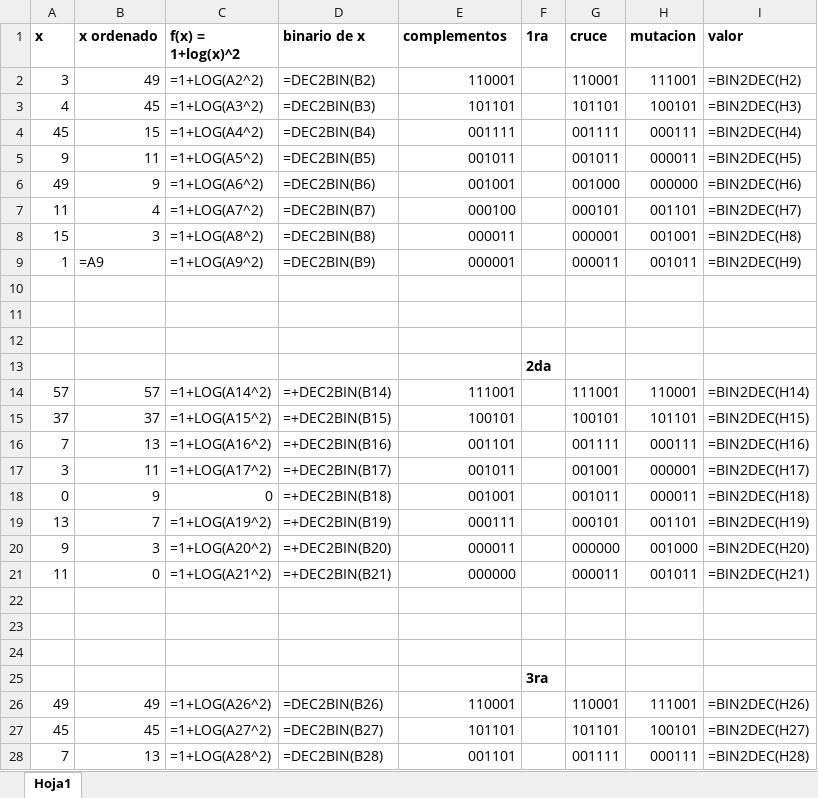
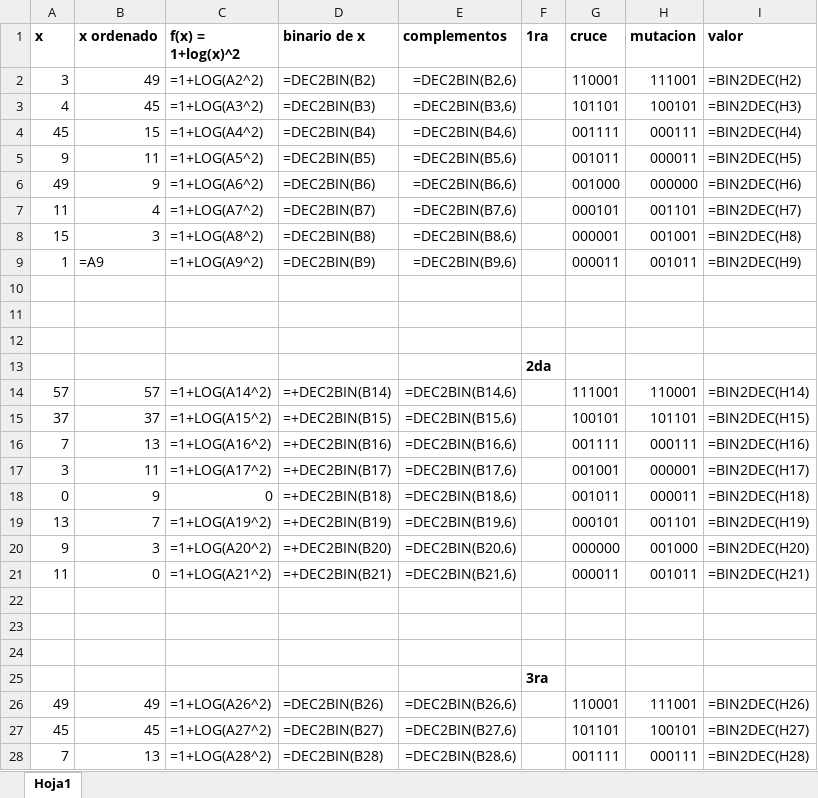
Before and after one commit to MontseCanedo/IA-INF354-2P, an Excel workbook: Pregunta1/algoritmo genetico.xlsx, sheet Hoja1, drawn as a sheet; only a part is shown; values as stored, in another font and other column widths than the file's, no borders; formulas are shown in place of their values; the diff covers the shown part only; the diff names each change by its address in the sheet, - before the commit and + after, or states it on an @@ line.

```diff
--- a/Pregunta1/algoritmo genetico.xlsx (sheet Hoja1)
+++ b/Pregunta1/algoritmo genetico.xlsx (sheet Hoja1)
-E2 (complementos): 110001
+E2 (complementos): =DEC2BIN(B2,6)
-E3 (complementos): 101101
+E3 (complementos): =DEC2BIN(B3,6)
-E4 (complementos): 001111
+E4 (complementos): =DEC2BIN(B4,6)
-E5 (complementos): 001011
+E5 (complementos): =DEC2BIN(B5,6)
-E6 (complementos): 001001
+E6 (complementos): =DEC2BIN(B6,6)
-E7 (complementos): 000100
+E7 (complementos): =DEC2BIN(B7,6)
-E8 (complementos): 000011
+E8 (complementos): =DEC2BIN(B8,6)
-E9 (complementos): 000001
+E9 (complementos): =DEC2BIN(B9,6)
-E14 (complementos): 111001
+E14 (complementos): =DEC2BIN(B14,6)
-E15 (complementos): 100101
+E15 (complementos): =DEC2BIN(B15,6)
-E16 (complementos): 001101
+E16 (complementos): =DEC2BIN(B16,6)
-E17 (complementos): 001011
+E17 (complementos): =DEC2BIN(B17,6)
-E18 (complementos): 001001
+E18 (complementos): =DEC2BIN(B18,6)
-E19 (complementos): 000111
+E19 (complementos): =DEC2BIN(B19,6)
-E20 (complementos): 000011
+E20 (complementos): =DEC2BIN(B20,6)
-E21 (complementos): 000000
+E21 (complementos): =DEC2BIN(B21,6)
-E26 (complementos): 110001
+E26 (complementos): =DEC2BIN(B26,6)
-E27 (complementos): 101101
+E27 (complementos): =DEC2BIN(B27,6)
-E28 (complementos): 001101
+E28 (complementos): =DEC2BIN(B28,6)
```
Also changed, not shown: 5 edited cells elsewhere in this sheet, 1 other file.
